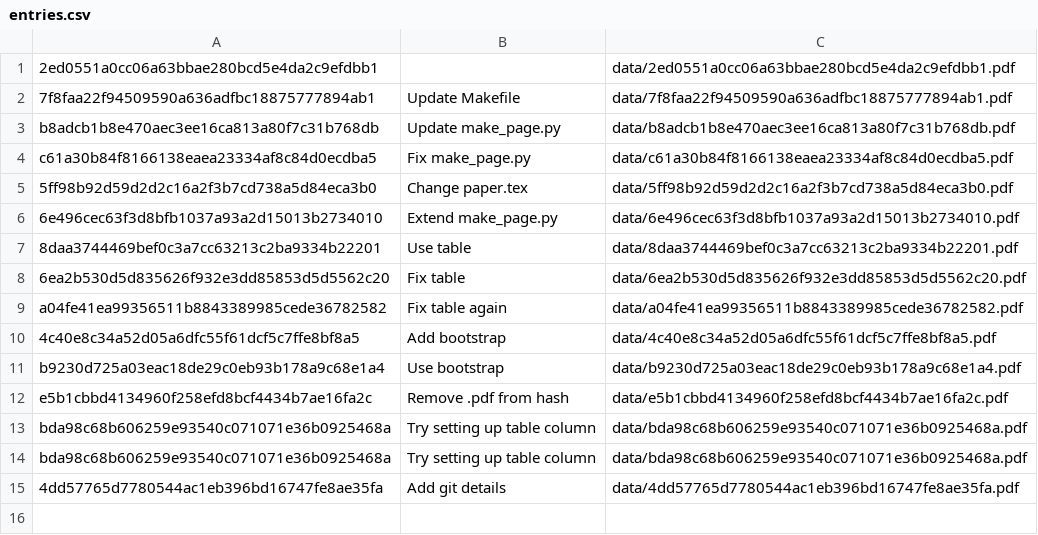
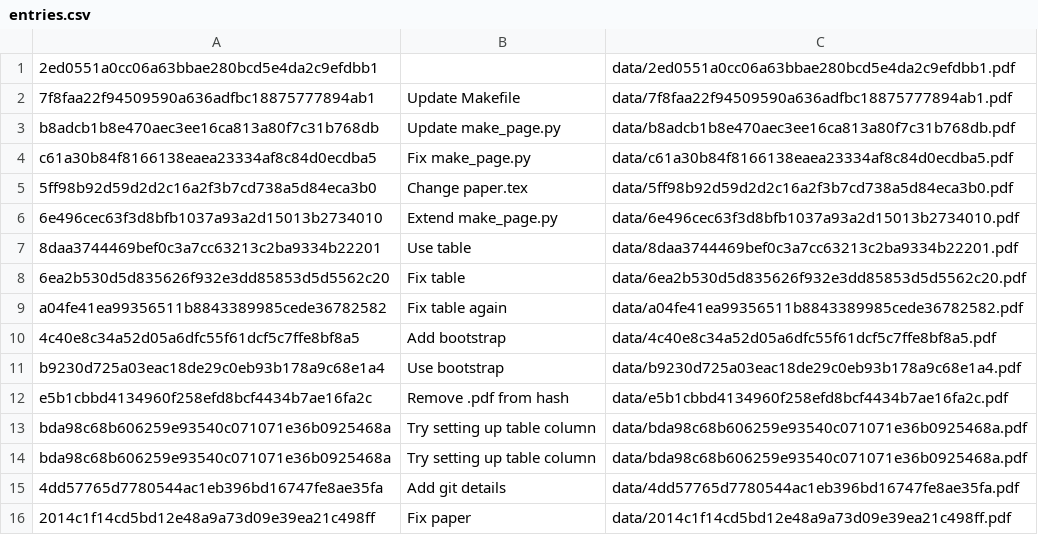
Before and after one commit to ibab/fully-reproducible, a CSV file: entries.csv, drawn as a sheet.

```diff
--- a/entries.csv
+++ b/entries.csv
@@ -15 +15,2 @@ bda98c68b606259e93540c071071e36b0925468a,Try setting up table column,data/bda98c
 4dd57765d7780544ac1eb396bd16747fe8ae35fa,Add git details,data/4dd57765d7780544ac1eb396bd16747fe8ae35fa.pdf
+2014c1f14cd5bd12e48a9a73d09e39ea21c498ff,Fix paper,data/2014c1f14cd5bd12e48a9a73d09e39ea21c498ff.pdf
```
Also changed, not shown: 2 other files.
